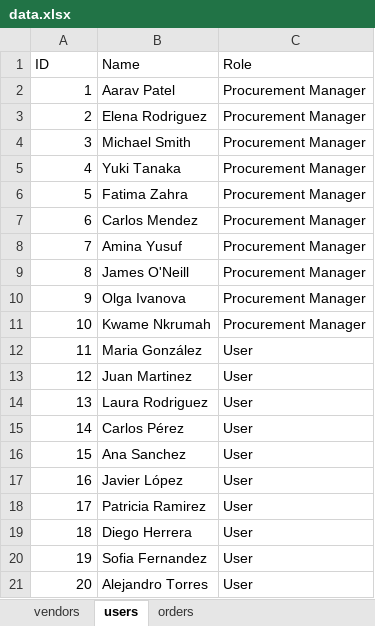
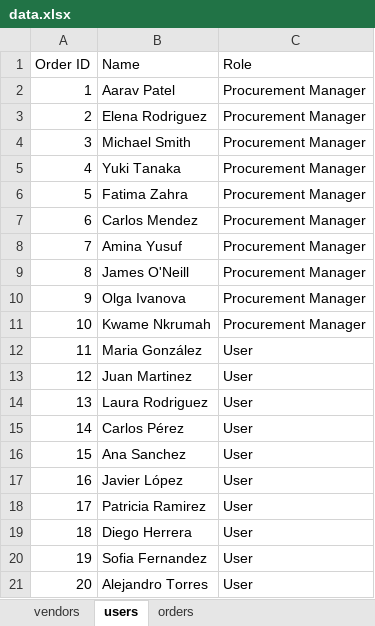
Before and after one commit to yunutycravatty/3NY, an Excel workbook: src/backend/resources/uploads/data.xlsx, sheet users, drawn as a sheet; values as stored, in another font and other column widths than the file's, no borders; the diff names each change by its address in the sheet, - before the commit and + after, or states it on an @@ line.

```diff
--- a/src/backend/resources/uploads/data.xlsx (sheet users)
+++ b/src/backend/resources/uploads/data.xlsx (sheet users)
-A1: ID
+A1: Order ID
```
Also changed, not shown: 3 other files.
